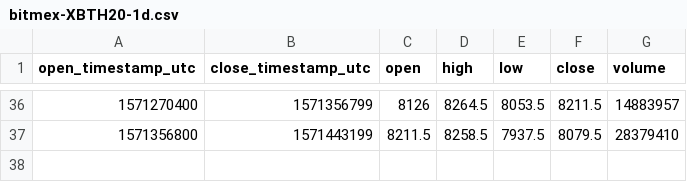
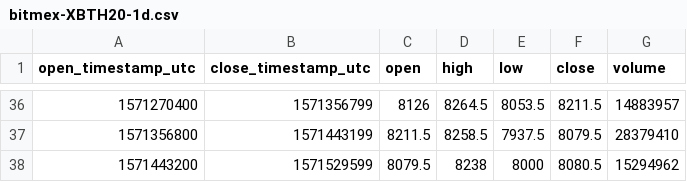
Before and after one commit to cryptobigbro/bitmex-XBTH20, a CSV file: bitmex-XBTH20-1d.csv, drawn as a sheet; only a part is shown, gaps mark what is left out.

```diff
--- a/bitmex-XBTH20-1d.csv
+++ b/bitmex-XBTH20-1d.csv
@@ -37 +37,2 @@ open_timestamp_utc,close_timestamp_utc,open,high,low,close,volume
 1571356800,1571443199,8211.5,8258.5,7937.5,8079.5,28379410
+1571443200,1571529599,8079.5,8238,8000,8080.5,15294962
```
Also changed, not shown: bitmex-XBTH20-1h.csv, 1 other file.
